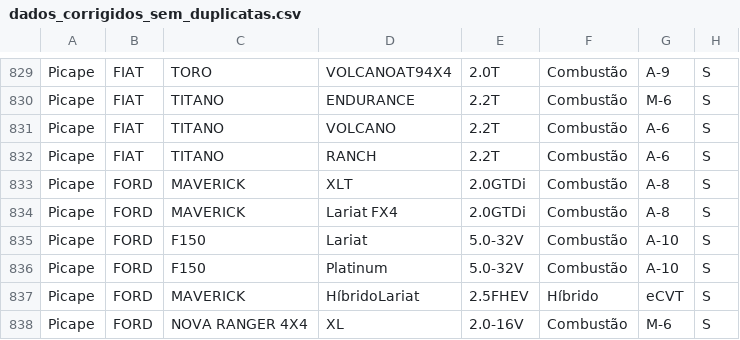
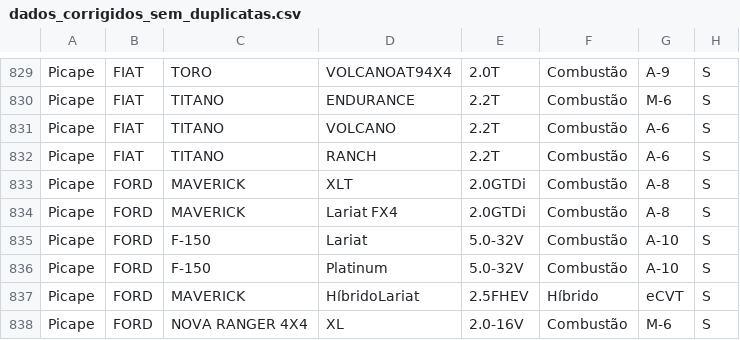
Before and after one commit to arthurfelipercosta/tcc, a CSV file: projeto-busca-carros/dados_corrigidos_sem_duplicatas.csv, drawn as a sheet; only a part is shown, gaps mark what is left out; the diff covers the shown part only; the diff names each change by its address in the sheet, - before the commit and + after, or states it on an @@ line.

```diff
--- a/projeto-busca-carros/dados_corrigidos_sem_duplicatas.csv
+++ b/projeto-busca-carros/dados_corrigidos_sem_duplicatas.csv
-C835:C836: F150
+C835:C836: F-150
```
Also changed, not shown: 82 edited cells elsewhere in this file, 2 other files.
